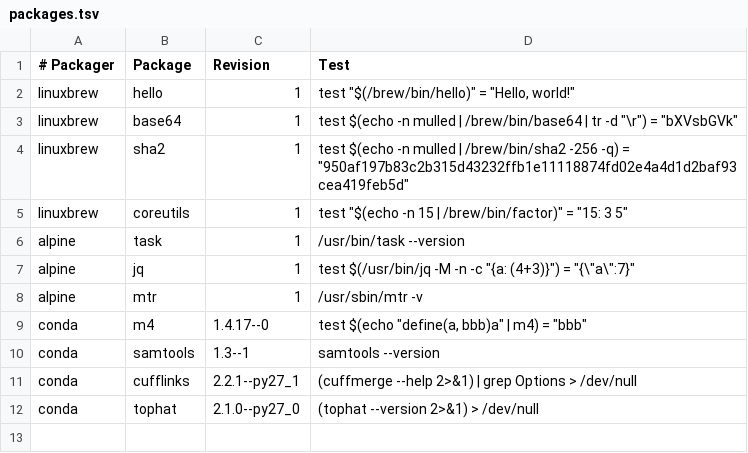
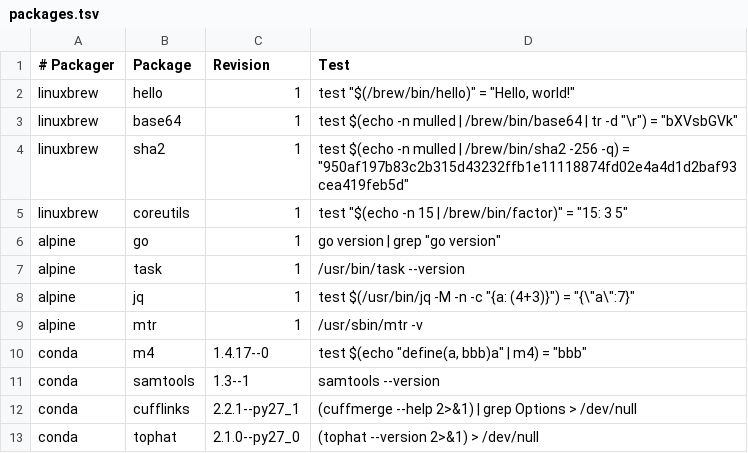
Before and after one commit to BioContainers/mulled, a TSV file: packages.tsv, drawn as a sheet.

Commit message:
Add go via alpine

```diff
--- a/packages.tsv
+++ b/packages.tsv
@@ -5,2 +5,3 @@ linuxbrew	sha2	1	test $(echo -n mulled | /brew/bin/sha2 -256 -q) = "950af197b83c
 linuxbrew	coreutils	1	test "$(echo -n 15 | /brew/bin/factor)" = "15: 3 5"
+alpine	go	1	go version | grep "go version"
 alpine	task	1	/usr/bin/task --version
```
